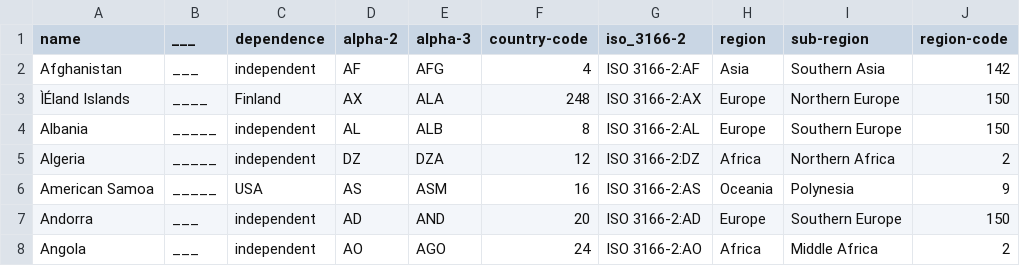
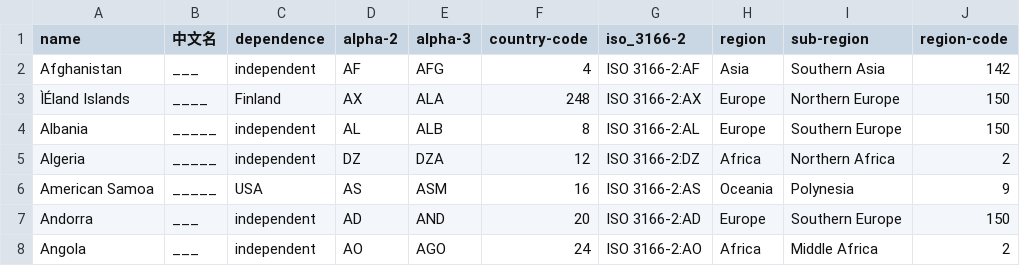
Before and after one commit to fredzs/ISO-3166-Countries-with-Regional-Codes, a CSV file: countries_and_regions.csv, drawn as a sheet; only a part is shown; the diff names each change by its address in the sheet, - before the commit and + after, or states it on an @@ line.

Commit message:
Update countries_and_regions.csv

```diff
--- a/countries_and_regions.csv
+++ b/countries_and_regions.csv
-B1: ___
+B1: 中文名
```
